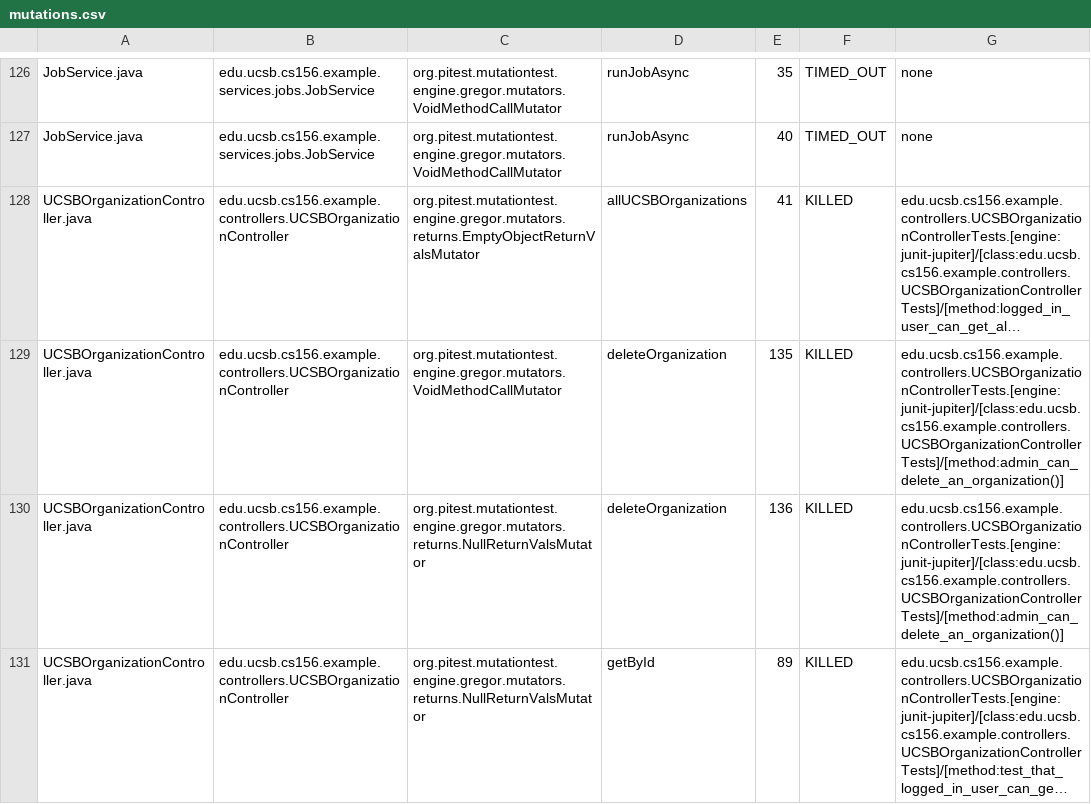
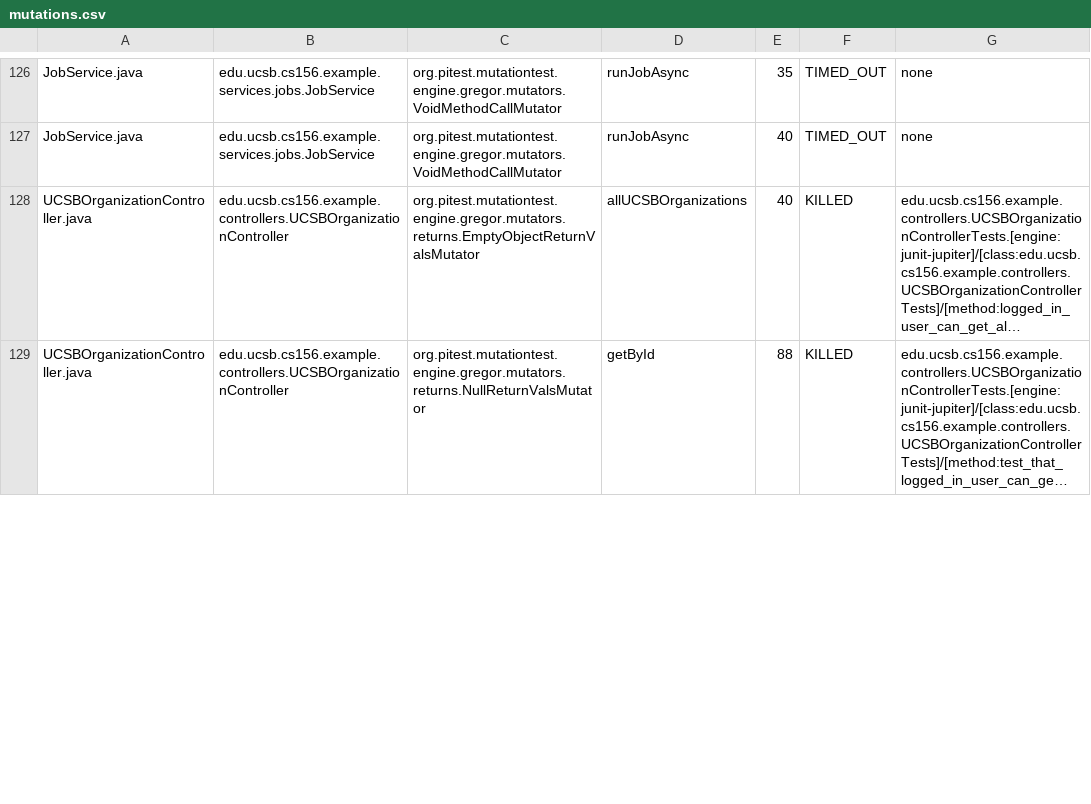
Before and after one commit to ucsb-cs156-f25/team01-f25-02, a CSV file: pitest/mutations.csv, drawn as a sheet; only a part is shown, gaps mark what is left out; long unchanged cells end in …; removed rows and columns are numbered as before the commit, all else as after; the diff covers the shown part only; the diff names each change by its address in the sheet, - before the commit and + after, or states it on an @@ line.

Commit message:
Deploying to gh-pages from @ ucsb-cs156-f25/team01-f25-02@b9c2e2ecbf7b3c311d4127894234d408d153e36c 🚀

```diff
--- a/pitest/mutations.csv
+++ b/pitest/mutations.csv
-E128: 41
+E128: 40
-row 129: UCSBOrganizationController.java | edu.ucsb.cs156.example.controllers.UCSBOrganizationController | org.pitest.mutationtest.engine.gregor.mutators.VoidMethodCallMutator | deleteOrganization | 135 | KILLED | edu.ucsb.cs156.example.controllers.UCSBOrganizationControllerTests.[engine:junit-jupiter]/[class:edu.ucsb.cs156.example.controllers.UCSBOrganizationControllerTests]/[method:admin_can_delete_an_organization()]
-row 130: UCSBOrganizationController.java | edu.ucsb.cs156.example.controllers.UCSBOrganizationController | org.pitest.mutationtest.engine.gregor.mutators.returns.NullReturnValsMutator | deleteOrganization | 136 | KILLED | edu.ucsb.cs156.example.controllers.UCSBOrganizationControllerTests.[engine:junit-jupiter]/[class:edu.ucsb.cs156.example.controllers.UCSBOrganizationControllerTests]/[method:admin_can_delete_an_organization()]
-E129: 89
+E129: 88
```
Also changed, not shown: 1 removed row and 17 edited cells elsewhere in this file, 22 other files.
